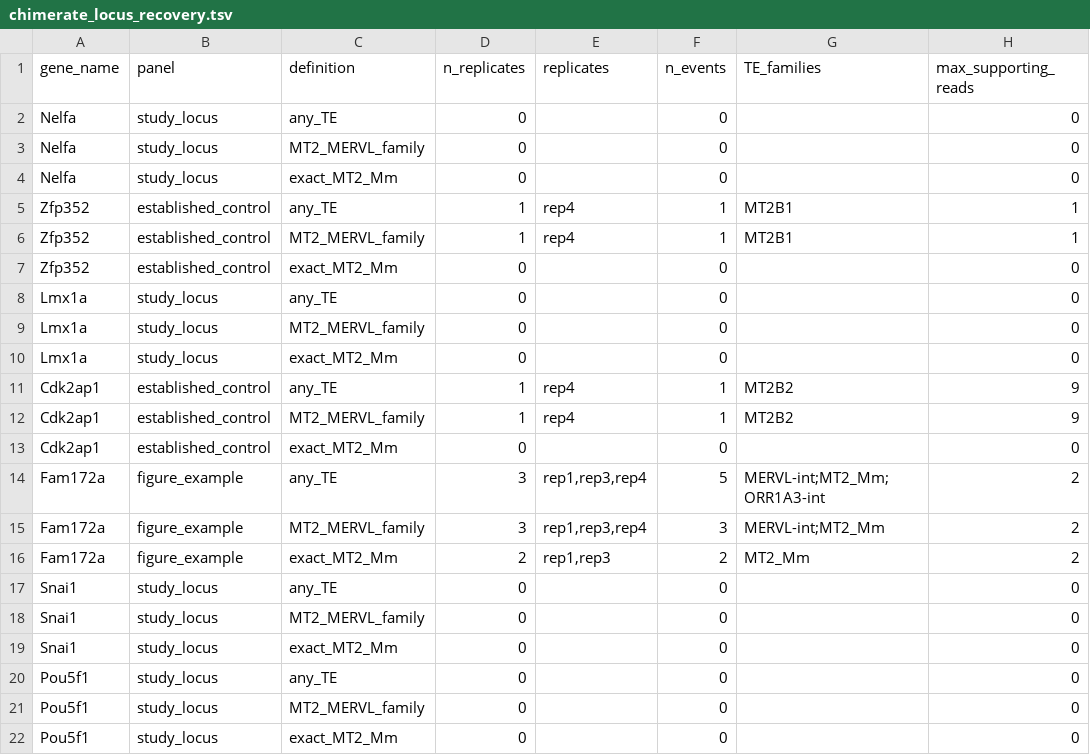
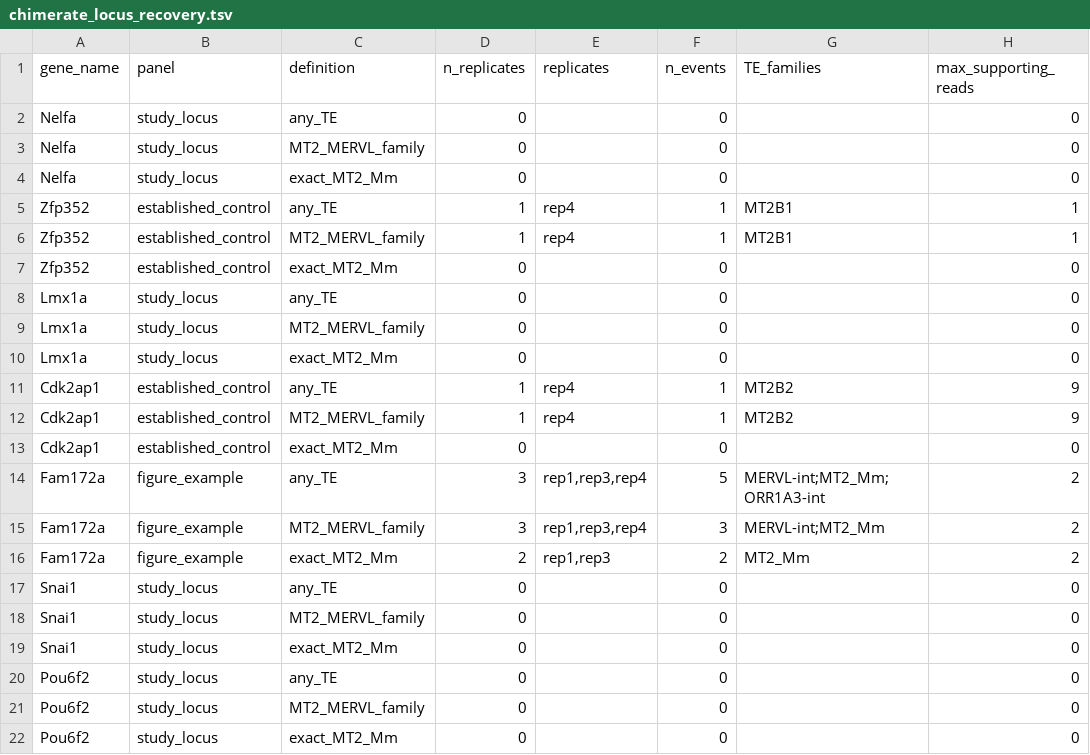
Before and after one commit to YeehanXiao/TEDDY-reproducibility, a TSV file: RealData/Mouse_2Cell_Comparison/results/chimerate_locus_recovery.tsv, drawn as a sheet; only a part is shown; the diff names each change by its address in the sheet, - before the commit and + after, or states it on an @@ line.

Commit message:
Correct Pou6f2 in mouse 2-cell benchmark

```diff
--- a/RealData/Mouse_2Cell_Comparison/results/chimerate_locus_recovery.tsv
+++ b/RealData/Mouse_2Cell_Comparison/results/chimerate_locus_recovery.tsv
-A20:A22 (gene_name): Pou5f1
+A20:A22 (gene_name): Pou6f2
```
Also changed, not shown: RealData/Mouse_2Cell_Comparison/results/fredy_adapted_locus_recovery.tsv, RealData/Mouse_2Cell_Comparison/results/fredy_locus_recovery.tsv, 11 other files.
